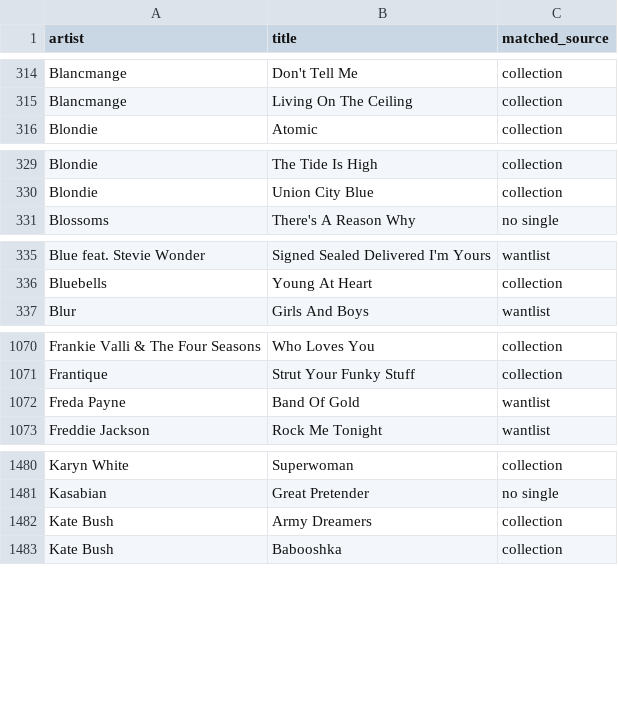
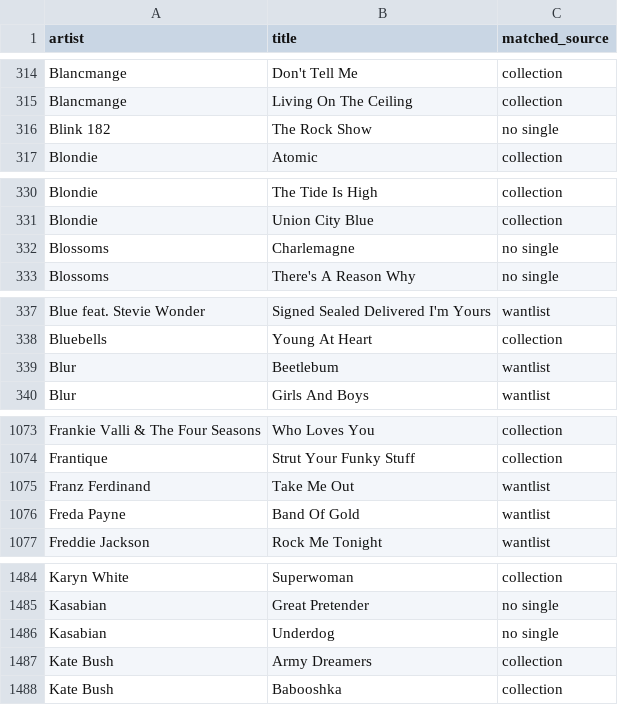
Before and after one commit to datamgmt/RadioPlayLists, a CSV file: data/matched/matched.csv, drawn as a sheet; only a part is shown, gaps mark what is left out; the diff covers the shown part only; the diff names each change by its address in the sheet, - before the commit and + after, or states it on an @@ line.

```diff
--- a/data/matched/matched.csv
+++ b/data/matched/matched.csv
+row 316: Blink 182 | The Rock Show | no single
+row 332: Blossoms | Charlemagne | no single
+row 339: Blur | Beetlebum | wantlist
+row 1075: Franz Ferdinand | Take Me Out | wantlist
+row 1486: Kasabian | Underdog | no single
```
Also changed, not shown: 4 added rows elsewhere in this file, 2 other files.
